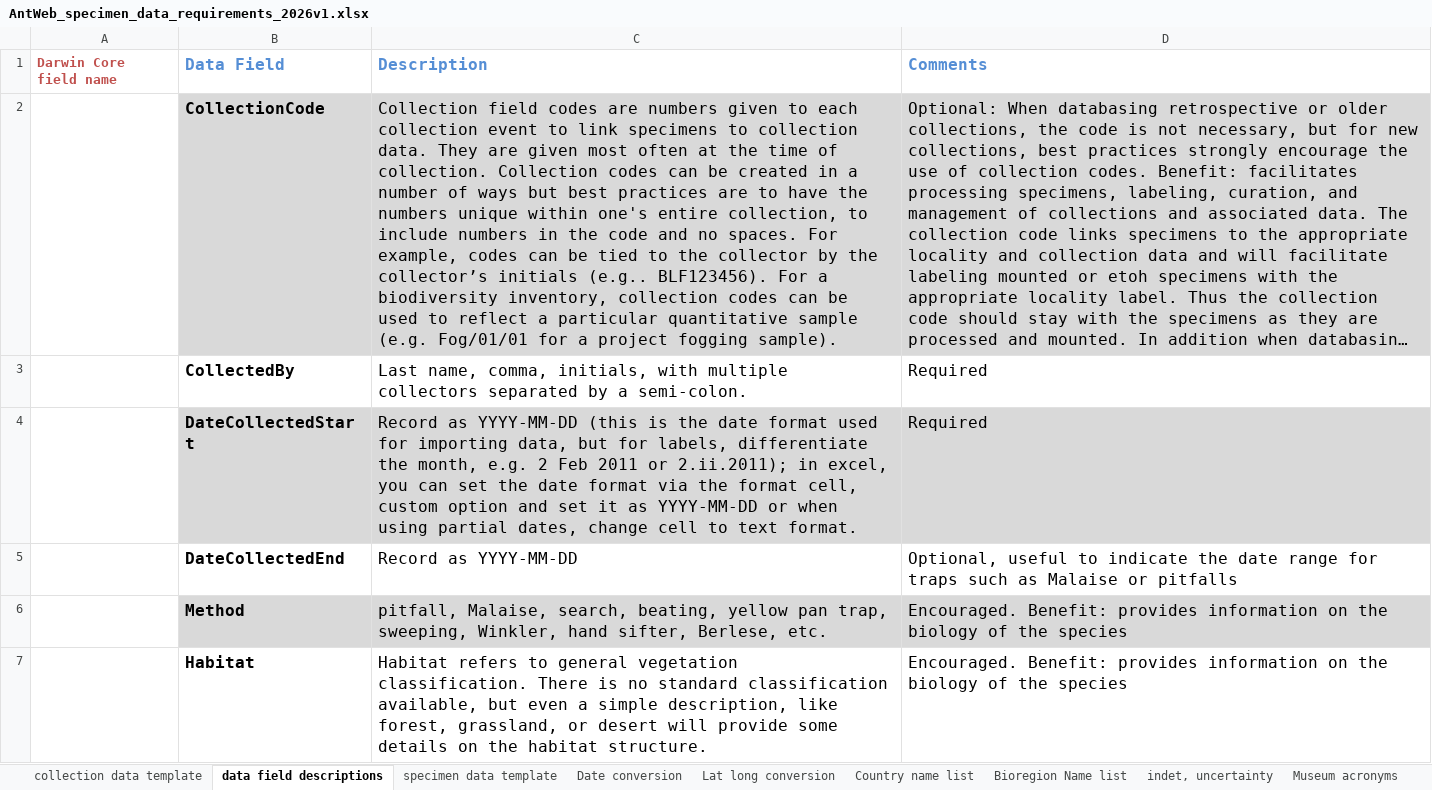
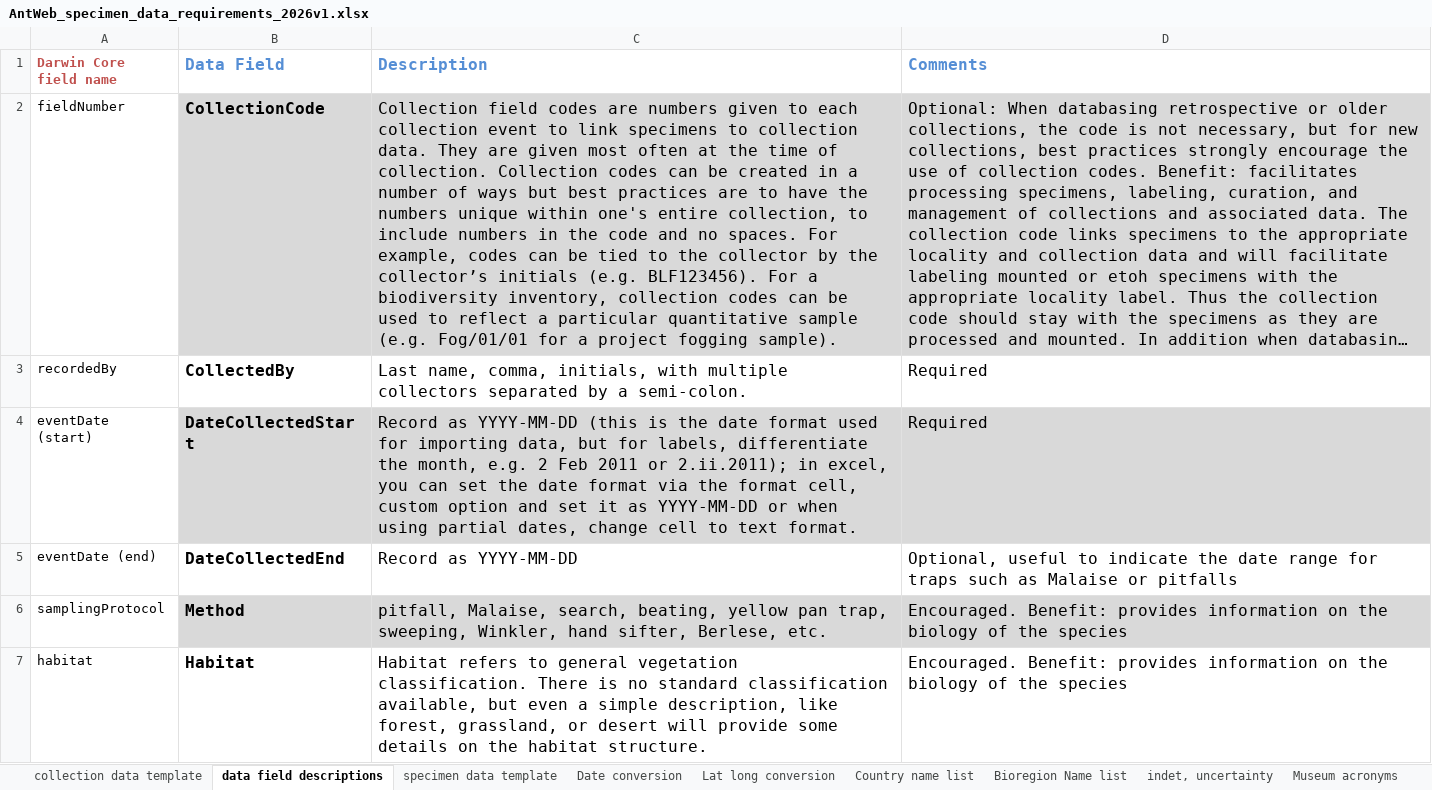
Before and after one commit to calacademy-research/antweb, an Excel workbook: web/web/homepage/AntWeb_specimen_data_requirements_2026v1.xlsx, sheet data field descriptions, drawn as a sheet; only a part is shown; long unchanged cells end in …; values as stored, in another font and other column widths than the file's, no borders; the diff covers the shown part only; the diff names each change by its address in the sheet, - before the commit and + after, or states it on an @@ line.

```diff
--- a/web/web/homepage/AntWeb_specimen_data_requirements_2026v1.xlsx (sheet data field descriptions)
+++ b/web/web/homepage/AntWeb_specimen_data_requirements_2026v1.xlsx (sheet data field descriptions)
-A2 (Darwin Core field name): (empty)
+A2 (Darwin Core field name): fieldNumber
-C2 (Description): …collector’s initials (e.g.. BLF123456). For…
+C2 (Description): …collector’s initials (e.g. BLF123456). For…
-A3 (Darwin Core field name): (empty)
+A3 (Darwin Core field name): recordedBy
-A4 (Darwin Core field name): (empty)
+A4 (Darwin Core field name): eventDate (start)
-A5 (Darwin Core field name): (empty)
+A5 (Darwin Core field name): eventDate (end)
-A6 (Darwin Core field name): (empty)
+A6 (Darwin Core field name): samplingProtocol
-A7 (Darwin Core field name): (empty)
+A7 (Darwin Core field name): habitat
```
Also changed, not shown: 2 removed rows, 39 edited cells, cell formats and merged cells elsewhere in this sheet, sheet specimen data template, sheet collection data template, charts or pictures.
